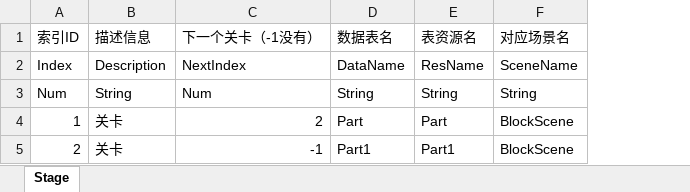
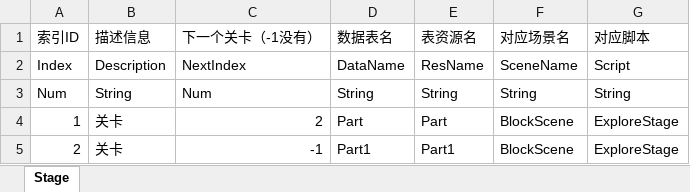
Before and after one commit to LikezZ/add, an Excel workbook: Pro/Extra/Table/Stage.xlsx, sheet Stage, drawn as a sheet; values as stored, in another font and other column widths than the file's, no borders; the diff names each change by its address in the sheet, - before the commit and + after, or states it on an @@ line.

```diff
--- a/Pro/Extra/Table/Stage.xlsx (sheet Stage)
+++ b/Pro/Extra/Table/Stage.xlsx (sheet Stage)
+column G (对应脚本), rows 2-5: Script | String | ExploreStage | ExploreStage
```
Also changed, not shown: 3 other files.
